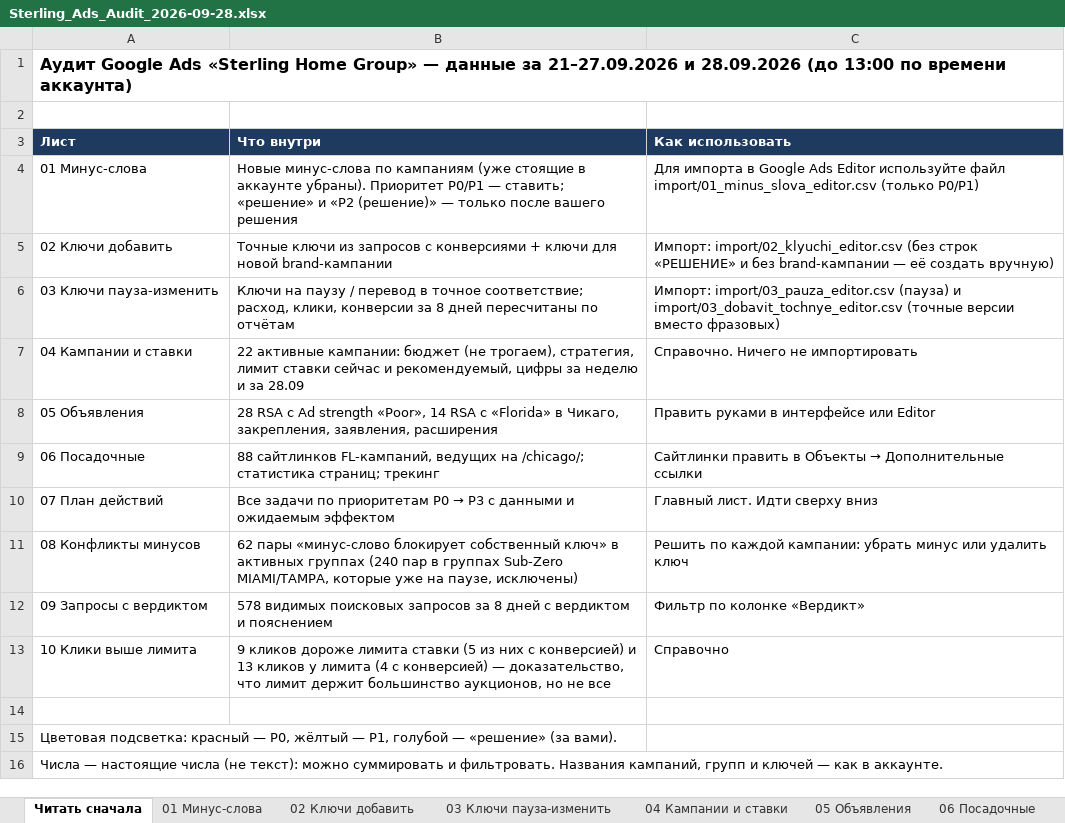
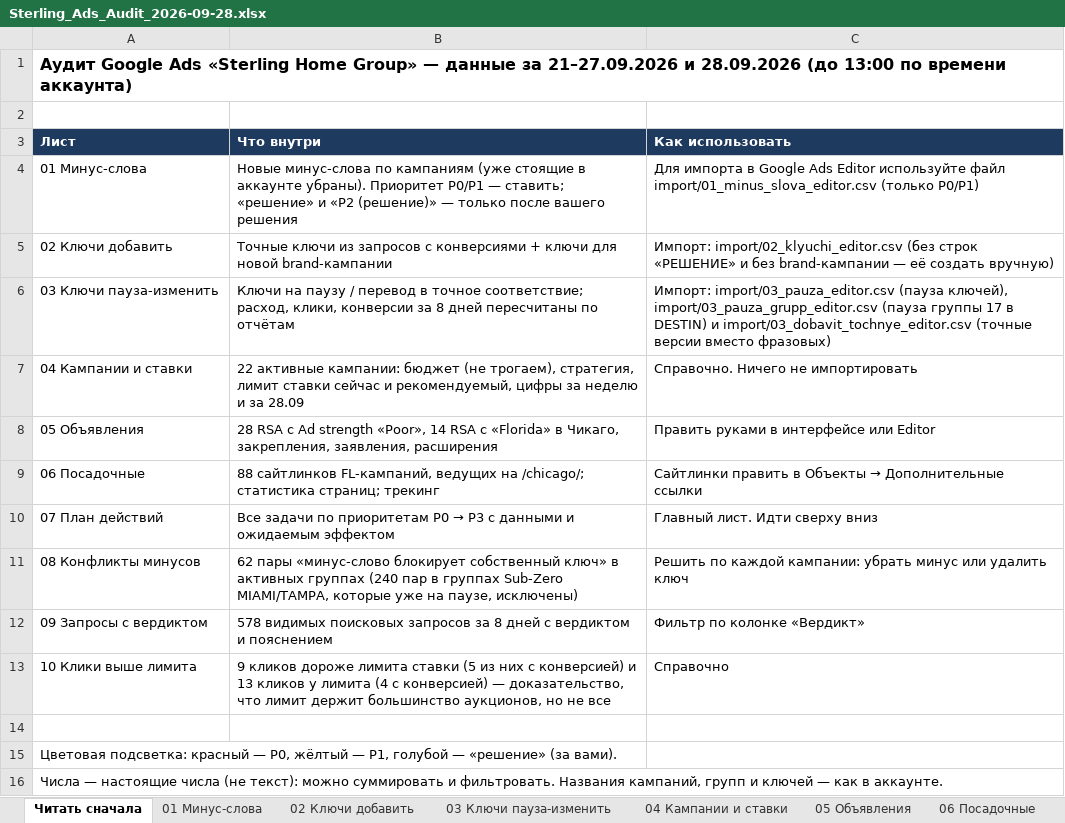
Before and after one commit to sshahmax/Max, an Excel workbook: google-ads-audit-2026-09-28/Sterling_Ads_Audit_2026-09-28.xlsx, sheet Читать сначала, drawn as a sheet; values as stored, in another font and other column widths than the file's, no borders; the diff names each change by its address in the sheet, - before the commit and + after, or states it on an @@ line.

```diff
--- a/google-ads-audit-2026-09-28/Sterling_Ads_Audit_2026-09-28.xlsx (sheet Читать сначала)
+++ b/google-ads-audit-2026-09-28/Sterling_Ads_Audit_2026-09-28.xlsx (sheet Читать сначала)
-C6 (Как использовать): Импорт: import/03_pauza_editor.csv (пауза) и import/03_dobavit_tochnye_editor.csv…
+C6 (Как использовать): Импорт: import/03_pauza_editor.csv (пауза ключей), import/03_pauza_grupp_editor.csv (пауза группы 17 в DESTIN) и import/03_dobavit_tochnye_editor.csv…
```
Also changed, not shown: sheet 04 Кампании и ставки, sheet 03 Ключи пауза-изменить, 5 other files.
